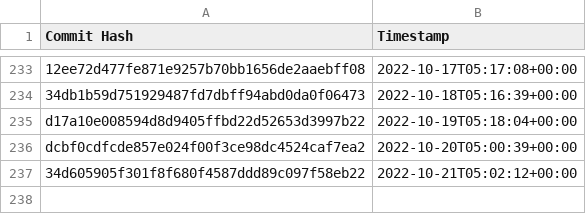
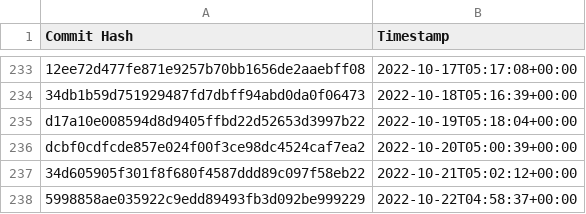
Before and after one commit to the-commons-project/vci-directory, a CSV file: logs/audit-index.csv, drawn as a sheet; only a part is shown, gaps mark what is left out.

Commit message:
added commit hash to audit index

```diff
--- a/logs/audit-index.csv
+++ b/logs/audit-index.csv
@@ -237 +237,2 @@ dcbf0cdfcde857e024f00f3ce98dc4524caf7ea2, 2022-10-20T05:00:39+00:00
 34d605905f301f8f680f4587ddd89c097f58eb22, 2022-10-21T05:02:12+00:00
+5998858ae035922c9edd89493fb3d092be999229, 2022-10-22T04:58:37+00:00
```
